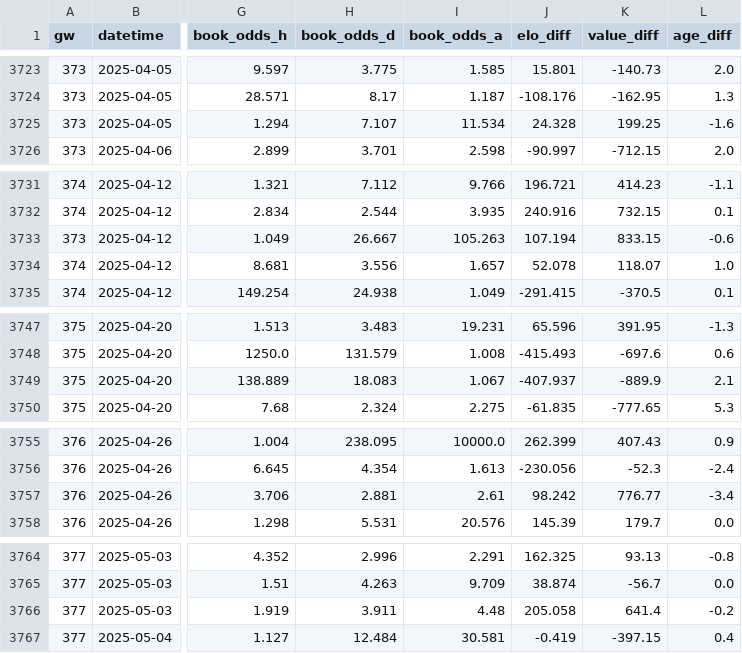
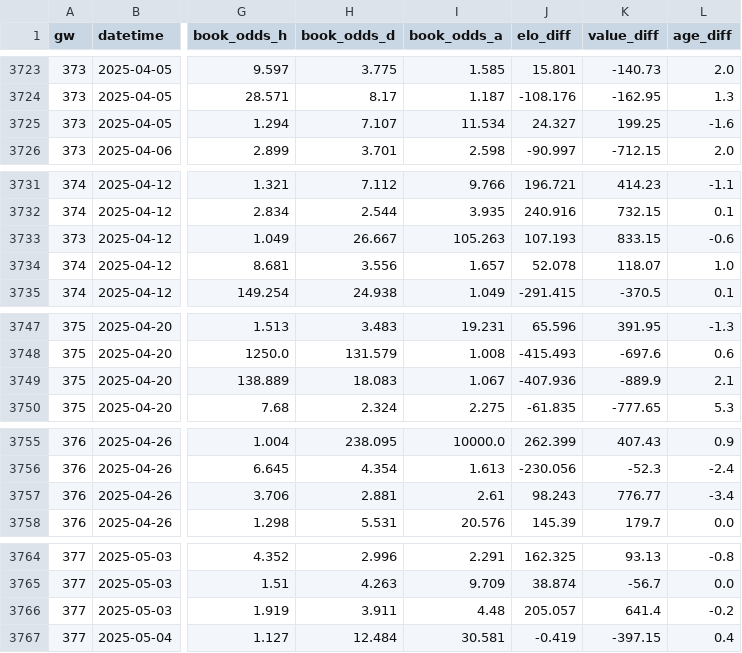
Before and after one commit to NinjaofDarkness/prem-bet-model, a CSV file: data/input/clean_trainset.csv, drawn as a sheet; only a part is shown, gaps mark what is left out; the diff covers the shown part only; the diff names each change by its address in the sheet, - before the commit and + after, or states it on an @@ line.

```diff
--- a/data/input/clean_trainset.csv
+++ b/data/input/clean_trainset.csv
-J3725 (elo_diff): 24.328
+J3725 (elo_diff): 24.327
-J3733 (elo_diff): 107.194
+J3733 (elo_diff): 107.193
-J3749 (elo_diff): -407.937
+J3749 (elo_diff): -407.936
-J3757 (elo_diff): 98.242
+J3757 (elo_diff): 98.243
-J3766 (elo_diff): 205.058
+J3766 (elo_diff): 205.057
```
Also changed, not shown: 32 edited cells elsewhere in this file, data/input/merged_trainset.csv, data/output/predictions/2025_gw2.csv, 4 other files.
